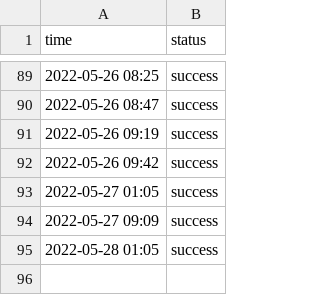
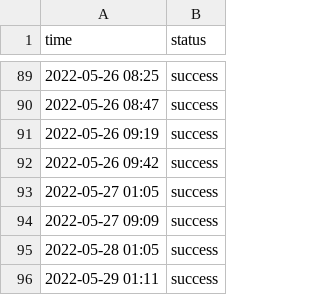
Before and after one commit to status-base/statusbase-nuxt, a CSV file: content/logs/hn.csv, drawn as a sheet; only a part is shown, gaps mark what is left out; the diff names each change by its address in the sheet, - before the commit and + after, or states it on an @@ line.

```diff
--- a/content/logs/hn.csv
+++ b/content/logs/hn.csv
+row 96: 2022-05-29 01:11 | success
```
Also changed, not shown: content/logs/google.csv, content/logs/worldclock.csv.
